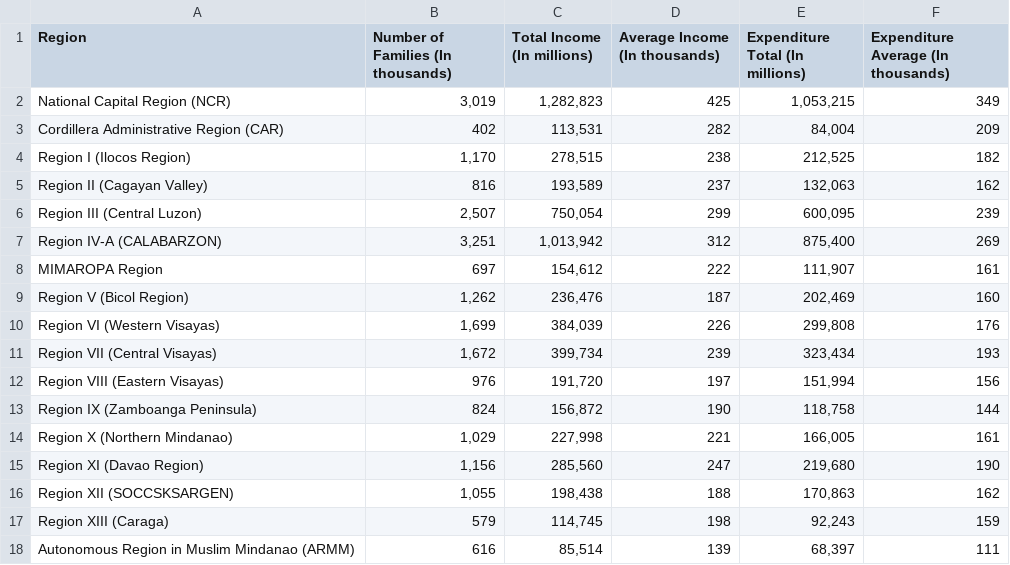
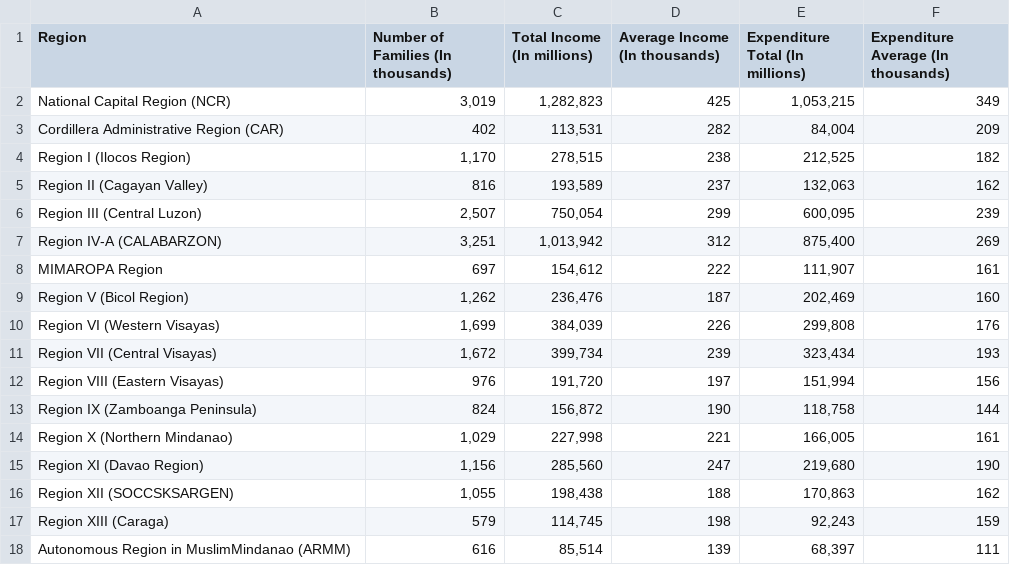
Before and after one commit to chechsap/G11, a CSV file: 2015 Table 1.csv, drawn as a sheet.

Commit message:
2015 Table 1.csv

```diff
--- a/2015 Table 1.csv
+++ b/2015 Table 1.csv
@@ -17,2 +17,2 @@ Region XII (SOCCSKSARGEN),"1,055 ","198,438 ",188 ,"170,863 ",162 ,,,
 Region XIII (Caraga),579 ,"114,745 ",198 ,"92,243 ",159 ,,,
-Autonomous Region in Muslim Mindanao (ARMM),616 ,"85,514 ",139 ,"68,397 ",111 ,,,
+Autonomous Region in MuslimMindanao (ARMM),616 ,"85,514 ",139 ,"68,397 ",111 ,,,
```
